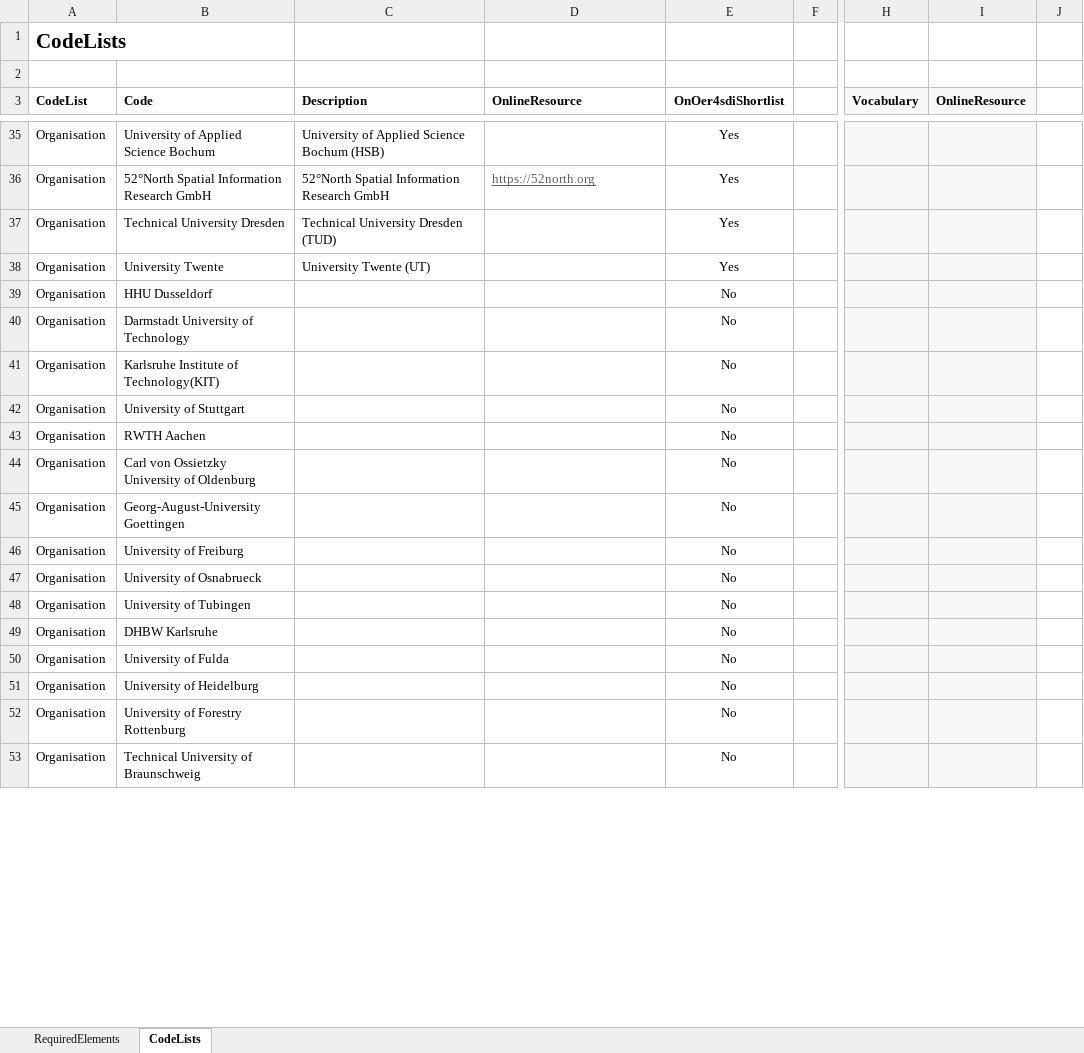
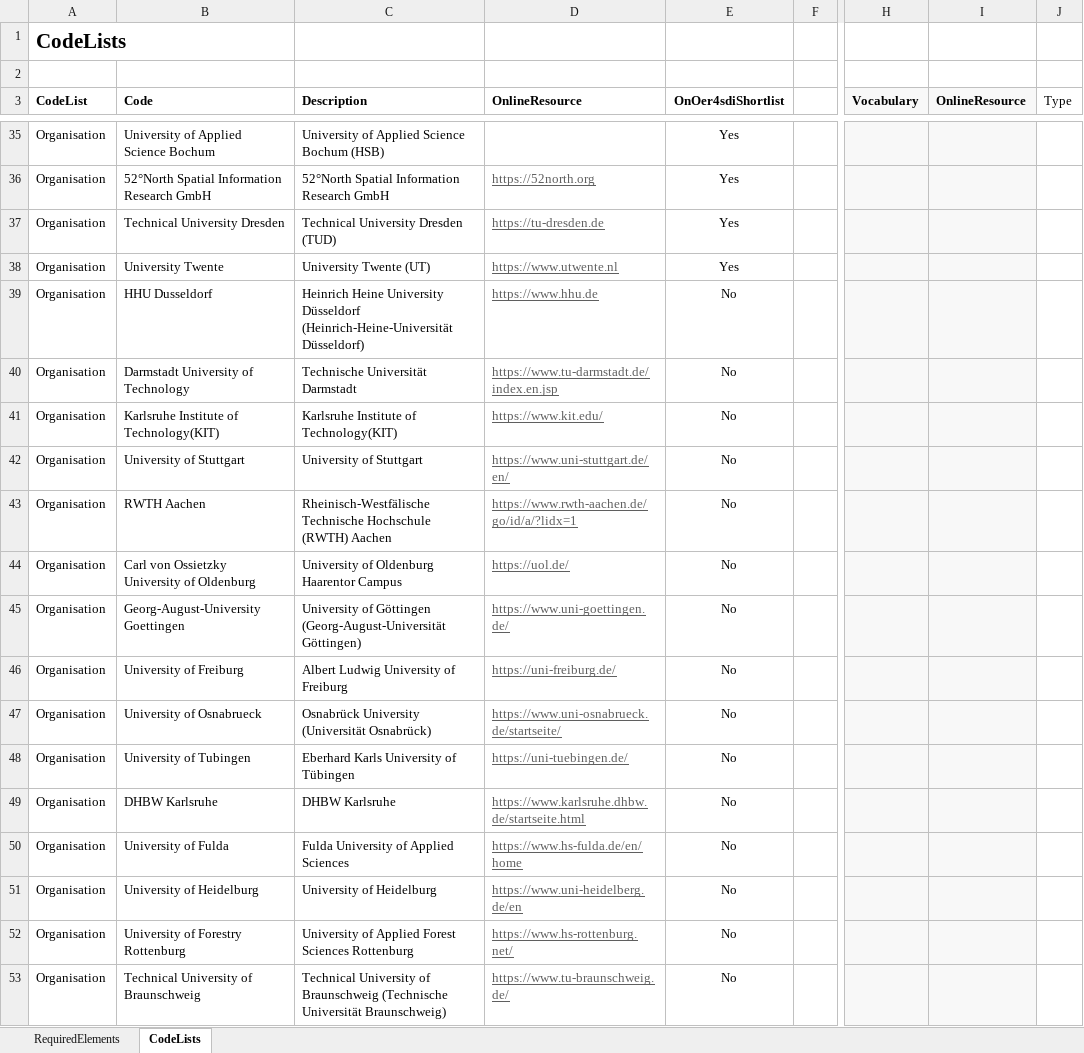
Before and after one commit to oer4sdi/Metadata-Model, an Excel workbook: MD model.xlsx, sheet CodeLists, drawn as a sheet; only a part is shown, gaps mark what is left out; values as stored, in another font and other column widths than the file's, no borders; charts and pictures not drawn; the diff covers the shown part only; the diff names each change by its address in the sheet, - before the commit and + after, or states it on an @@ line.

Commit message:
Update MD Model
More description added.
Codelist improved.

```diff
--- a/MD model.xlsx (sheet CodeLists)
+++ b/MD model.xlsx (sheet CodeLists)
-J3: (empty)
+J3: Type
-D37 (OnlineResource): (empty)
+D37 (OnlineResource): https://tu-dresden.de
-D38 (OnlineResource): (empty)
+D38 (OnlineResource): https://www.utwente.nl
-C39 (Description): (empty)
+C39 (Description): Heinrich Heine University Düsseldorf (Heinrich-Heine-Universität Düsseldorf)
-D39 (OnlineResource): (empty)
+D39 (OnlineResource): https://www.hhu.de
-C40 (Description): (empty)
+C40 (Description): Technische Universität Darmstadt
-D40 (OnlineResource): (empty)
+D40 (OnlineResource): https://www.tu-darmstadt.de/index.en.jsp
-C41 (Description): (empty)
+C41 (Description): Karlsruhe Institute of Technology(KIT)
-D41 (OnlineResource): (empty)
+D41 (OnlineResource): https://www.kit.edu/
-C42 (Description): (empty)
+C42 (Description): University of Stuttgart
-D42 (OnlineResource): (empty)
+D42 (OnlineResource): https://www.uni-stuttgart.de/en/
-C43 (Description): (empty)
+C43 (Description): Rheinisch-Westfälische Technische Hochschule (RWTH) Aachen
-D43 (OnlineResource): (empty)
+D43 (OnlineResource): https://www.rwth-aachen.de/go/id/a/?lidx=1
-C44 (Description): (empty)
+C44 (Description): University of Oldenburg Haarentor Campus
-D44 (OnlineResource): (empty)
+D44 (OnlineResource): https://uol.de/
-C45 (Description): (empty)
+C45 (Description): University of Göttingen (Georg-August-Universität Göttingen)
-D45 (OnlineResource): (empty)
+D45 (OnlineResource): https://www.uni-goettingen.de/
-C46 (Description): (empty)
+C46 (Description): Albert Ludwig University of Freiburg
-D46 (OnlineResource): (empty)
+D46 (OnlineResource): https://uni-freiburg.de/
-C47 (Description): (empty)
+C47 (Description): Osnabrück University (Universität Osnabrück)
-D47 (OnlineResource): (empty)
+D47 (OnlineResource): https://www.uni-osnabrueck.de/startseite/
-C48 (Description): (empty)
+C48 (Description): Eberhard Karls University of Tübingen
-D48 (OnlineResource): (empty)
+D48 (OnlineResource): https://uni-tuebingen.de/
-C49 (Description): (empty)
+C49 (Description): DHBW Karlsruhe
-D49 (OnlineResource): (empty)
+D49 (OnlineResource): https://www.karlsruhe.dhbw.de/startseite.html
-C50 (Description): (empty)
+C50 (Description): Fulda University of Applied Sciences
-D50 (OnlineResource): (empty)
+D50 (OnlineResource): https://www.hs-fulda.de/en/home
-C51 (Description): (empty)
+C51 (Description): University of Heidelburg
-D51 (OnlineResource): (empty)
+D51 (OnlineResource): https://www.uni-heidelberg.de/en
-C52 (Description): (empty)
+C52 (Description): University of Applied Forest Sciences Rottenburg
-D52 (OnlineResource): (empty)
+D52 (OnlineResource): https://www.hs-rottenburg.net/
-C53 (Description): (empty)
+C53 (Description): Technical University of Braunschweig (Technische Universität Braunschweig)
-D53 (OnlineResource): (empty)
+D53 (OnlineResource): https://www.tu-braunschweig.de/
```
Also changed, not shown: 5 added rows and 41 edited cells elsewhere in this sheet, sheet RequiredElements, formulas that keep their value.
